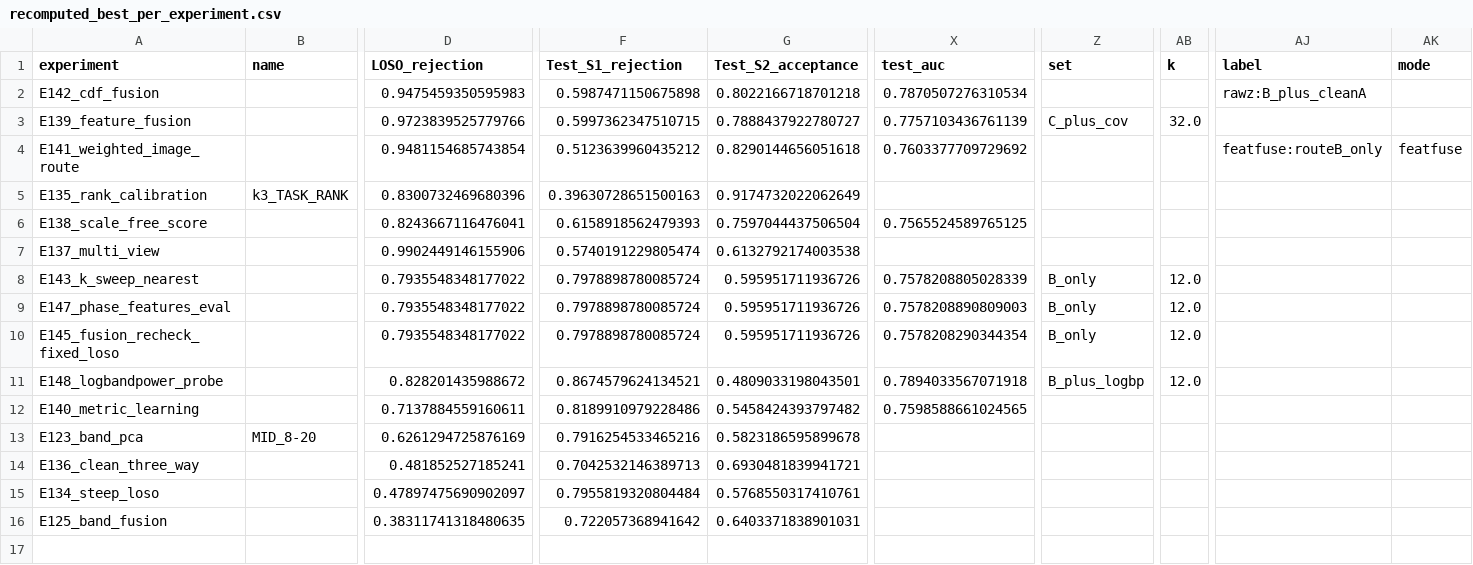
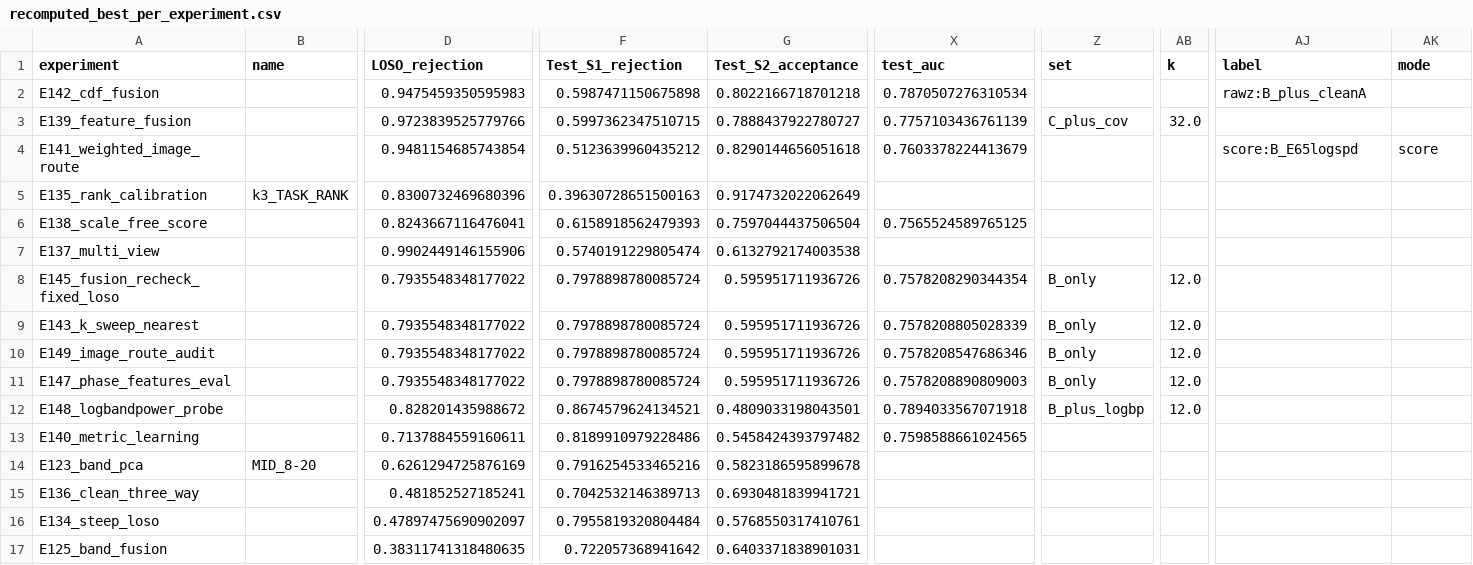
Before and after one commit to ZZheng96/BrainPrint, a CSV file: research/E144_retrospective/recomputed_best_per_experiment.csv, drawn as a sheet; only a part is shown, gaps mark what is left out; rows hold the shown columns only; the diff names each change by its address in the sheet, - before the commit and + after, or states it on an @@ line.

Commit message:
E149: 图像化路线全量审计 —— 7 类图像 x (DINOv2 嵌入 / 像素空间) 全线劣于纯 EEG，路线关闭
此前只测过 7 个冻结嵌入且 LOSO 被污染。本次统一协议全量测量：最好图像化单视图 X_mw_cov4 AUC 0.7347 / W 0.6080，基线 E65 为 0.7578 / 0.6958。冻结 DINOv2 与像素空间几乎等价（0.7347 vs 0.7206），说明 DINOv2 只是像素的近可逆变换、未引入新身份信息。融合必崩（IMG_dino_all W 0.3640）。失败机理：图像像素 Train->Test 均值偏移 4.6-20.1 sd。另发现 gaf/mtf/spectrogram/topomap/tokens/dinov3 只有 Train 缓存，不可部署，E70 相关工作对提交零贡献。

```diff
--- a/research/E144_retrospective/recomputed_best_per_experiment.csv
+++ b/research/E144_retrospective/recomputed_best_per_experiment.csv
-X4 (test_auc): 0.7603377709729692
+X4 (test_auc): 0.7603378224413679
-AJ4 (label): featfuse:routeB_only
+AJ4 (label): score:B_E65logspd
-AK4 (mode): featfuse
+AK4 (mode): score
@@ row 10 moved to row 8: E145_fusion_recheck_fixed_loso @@
+row 10: E149_image_route_audit |  | 0.7935548348177022 | 0.7978898780085724 | 0.595951711936726 | 0.7578208547686346 | B_only | 12.0
```
Also changed, not shown: 11 other files.
